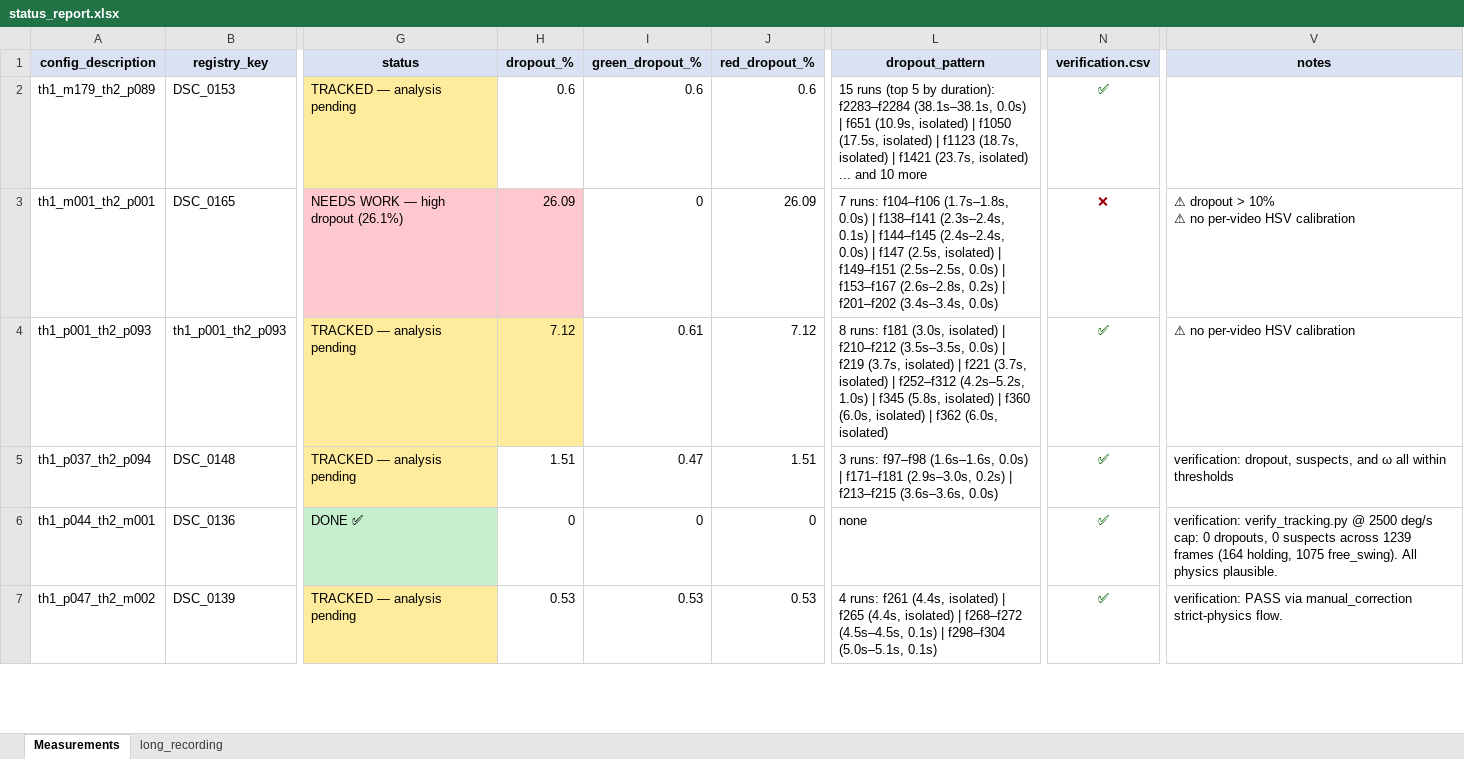
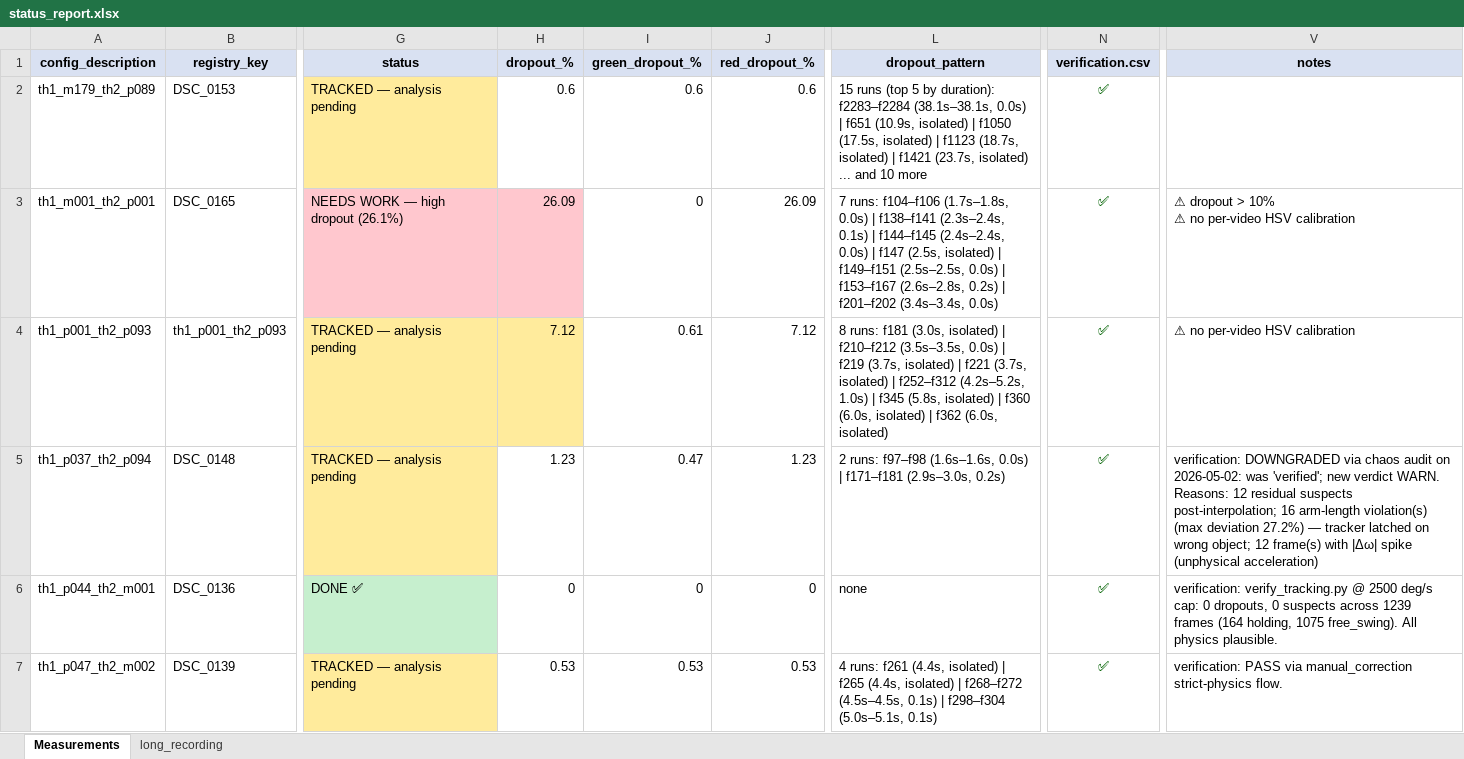
Before and after one commit to Shakedsuki/HUJI-lab-b2, an Excel workbook: data/status_report.xlsx, sheet Measurements, drawn as a sheet; only a part is shown, gaps mark what is left out; values as stored, in another font and other column widths than the file's, no borders; the diff covers the shown part only; the diff names each change by its address in the sheet, - before the commit and + after, or states it on an @@ line.

```diff
--- a/data/status_report.xlsx (sheet Measurements)
+++ b/data/status_report.xlsx (sheet Measurements)
-N3 (verification.csv): ❌
+N3 (verification.csv): ✅
-N3 text colour: #9C0006
+N3 text colour: #006100
-H5 (dropout_%): 1.51
+H5 (dropout_%): 1.23
-J5 (red_dropout_%): 1.51
+J5 (red_dropout_%): 1.23
-L5 (dropout_pattern): 3 runs: f97–f98 (1.6s–1.6s, 0.0s) | f171–f181 (2.9s–3.0s, 0.2s) | f213–f215 (3.6s–3.6s, 0.0s)
+L5 (dropout_pattern): 2 runs: f97–f98 (1.6s–1.6s, 0.0s) | f171–f181 (2.9s–3.0s, 0.2s)
-V5 (notes): verification: dropout, suspects, and ω all within thresholds
+V5 (notes): verification: DOWNGRADED via chaos audit on 2026-05-02: was 'verified'; new verdict WARN. Reasons: 12 residual suspects post-interpolation; 16 arm-length violation(s) (max deviation 27.2%) — tracker latched on wrong object; 12 frame(s) with |Δω| spike (unphysical acceleration)
```
Also changed, not shown: 4 added rows, 4 removed rows, 63 edited cells and cell formats elsewhere in this sheet, sheet long_recording, 4 other files.
